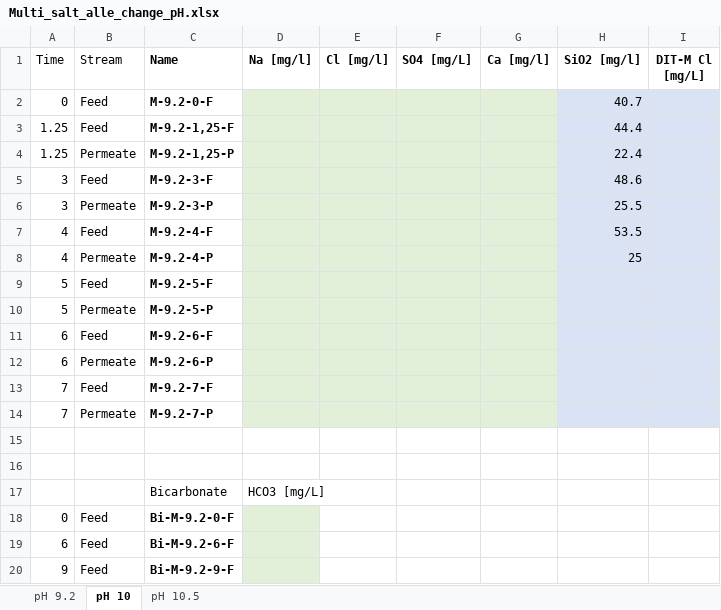
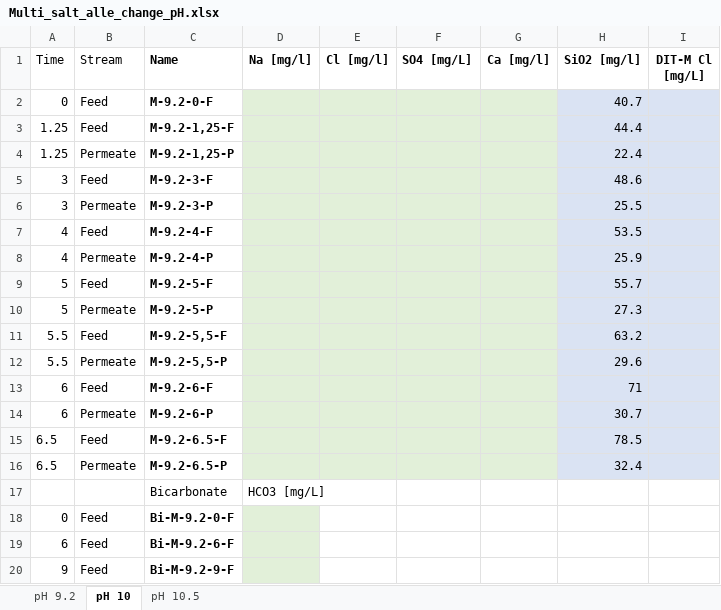
Before and after one commit to Steffen-Lykke/Speciale, an Excel workbook: data/Multi_salt_alle_change_pH.xlsx, sheet pH 10, drawn as a sheet; values as stored, in another font and other column widths than the file's, no borders; removed rows and columns are numbered as before the commit, all else as after; the diff names each change by its address in the sheet, - before the commit and + after, or states it on an @@ line.

Commit message:
SiO2 fra multi pH 10 forsøg

```diff
--- a/data/Multi_salt_alle_change_pH.xlsx (sheet pH 10)
+++ b/data/Multi_salt_alle_change_pH.xlsx (sheet pH 10)
-H8 (SiO2 [mg/l]): 25
+H8 (SiO2 [mg/l]): 25.9
-H9 (SiO2 [mg/l]): (empty)
+H9 (SiO2 [mg/l]): 55.7
-H10 (SiO2 [mg/l]): (empty)
+H10 (SiO2 [mg/l]): 27.3
+row 11: 5.5 | Feed | M-9.2-5,5-F |  |  |  |  | 63.2
+row 12: 5.5 | Permeate | M-9.2-5,5-P |  |  |  |  | 29.6
-H13 (SiO2 [mg/l]): (empty)
+H13 (SiO2 [mg/l]): 71
-H14 (SiO2 [mg/l]): (empty)
+H14 (SiO2 [mg/l]): 30.7
-row 13: 7 | Feed | M-9.2-7-F
-row 14: 7 | Permeate | M-9.2-7-P
-row 15: (empty)
+row 15: 6.5 | Feed | M-9.2-6.5-F |  |  |  |  | 78.5
-D15:G16 fill: none
+D15:G16 fill: #E2F0D9
-H15:I16 fill: none
+H15:I16 fill: #DAE3F3
-row 16: (empty)
+row 16: 6.5 | Permeate | M-9.2-6.5-P |  |  |  |  | 32.4
```
Also changed, not shown: formulas that keep their value.
